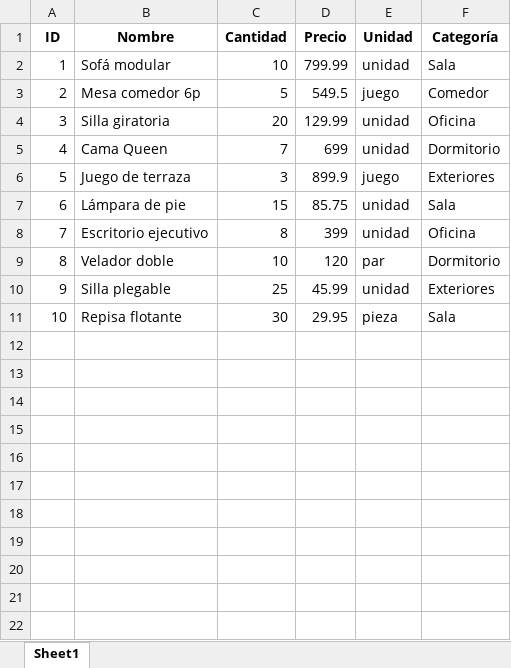
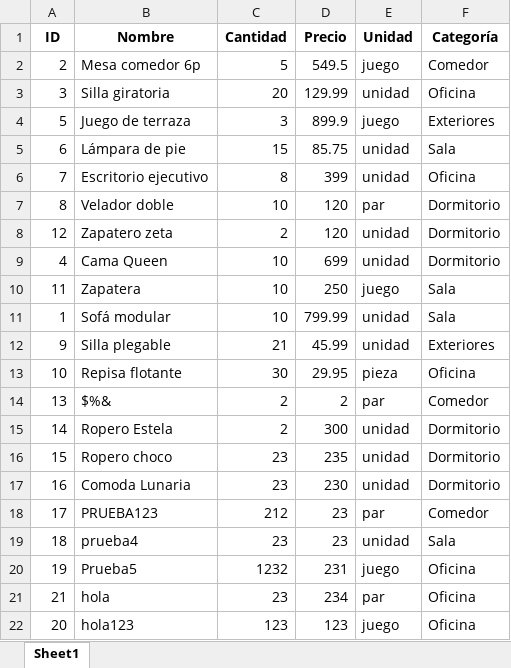
Before and after one commit to PieroCahuanaC/guerraTesting-inventario-g4, an Excel workbook: reporte_inventario.xlsx, sheet Sheet1, drawn as a sheet; values as stored, in another font and other column widths than the file's, no borders; removed rows and columns are numbered as before the commit, all else as after; the diff names each change by its address in the sheet, - before the commit and + after, or states it on an @@ line.

```diff
--- a/reporte_inventario.xlsx (sheet Sheet1)
+++ b/reporte_inventario.xlsx (sheet Sheet1)
-row 5: 4 | Cama Queen | 7 | 699 | unidad | Dormitorio
+row 8: 12 | Zapatero zeta | 2 | 120 | unidad | Dormitorio
+row 9: 4 | Cama Queen | 10 | 699 | unidad | Dormitorio
+row 10: 11 | Zapatera | 10 | 250 | juego | Sala
@@ row 2 moved to row 11: 1 @@
-C12 (Cantidad): 25
+C12 (Cantidad): 21
-F13 (Categoría): Sala
+F13 (Categoría): Oficina
+row 14: 13 | $%& | 2 | 2 | par | Comedor
+row 15: 14 | Ropero Estela | 2 | 300 | unidad | Dormitorio
+row 16: 15 | Ropero choco | 23 | 235 | unidad | Dormitorio
+row 17: 16 | Comoda Lunaria | 23 | 230 | unidad | Dormitorio
+row 18: 17 | PRUEBA123 | 212 | 23 | par | Comedor
+row 19: 18 | prueba4 | 23 | 23 | unidad | Sala
+row 20: 19 | Prueba5 | 1232 | 231 | juego | Oficina
+row 21: 21 | hola | 23 | 234 | par | Oficina
+row 22: 20 | hola123 | 123 | 123 | juego | Oficina
```
Also changed, not shown: 4 other files.
